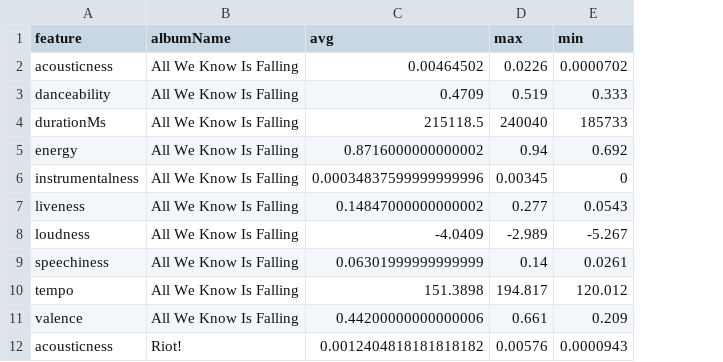
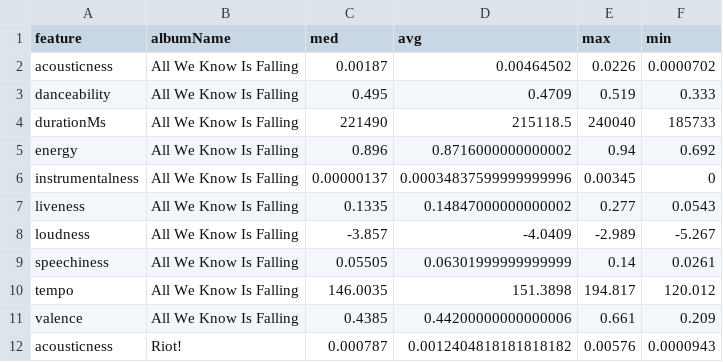
Before and after one commit to JRobsonJr/features-for-audio, a CSV file: src/study-cases/hayley-williams/album-summaries.csv, drawn as a sheet; only a part is shown; the diff names each change by its address in the sheet, - before the commit and + after, or states it on an @@ line.

Commit message:
Add median to summaries

```diff
--- a/src/study-cases/hayley-williams/album-summaries.csv
+++ b/src/study-cases/hayley-williams/album-summaries.csv
+column C (med), rows 2-12: 0.00187 | 0.495 | 221490 | 0.896 | 0.00000137 | 0.1335 | -3.857 | 0.05505 | 146.0035 | 0.4385 | 0.000787
```
Also changed, not shown: src/study-cases/hayley-williams/hayley-v-paramore.csv, 2 other files.
